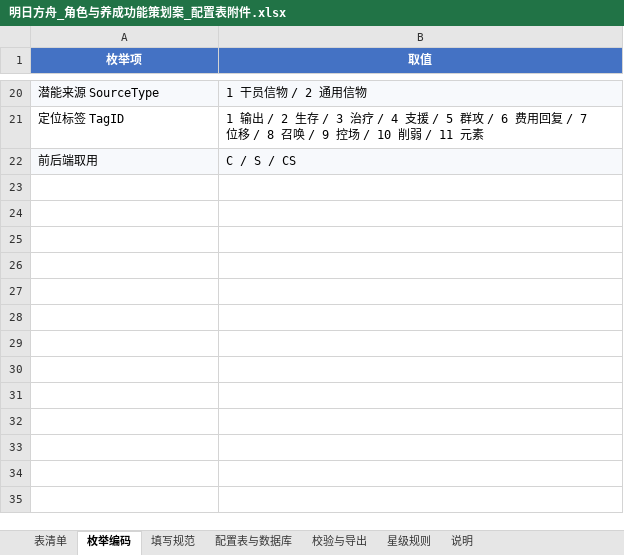
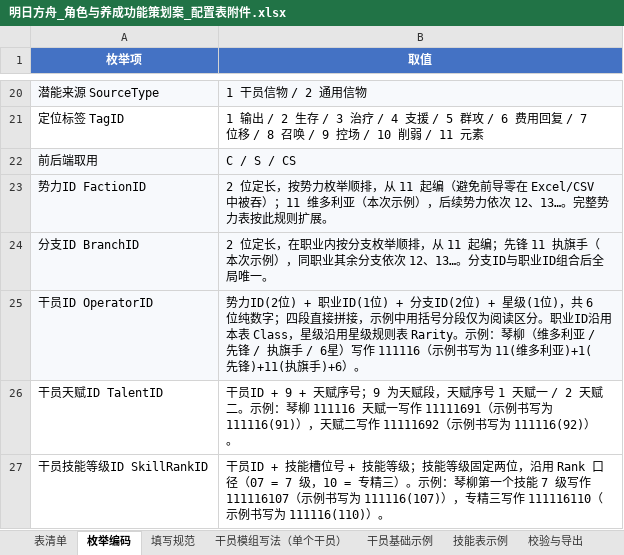
Before and after one commit to LinWangRu/LinWangRu.Github.io, an Excel workbook: analysis-assets/明日方舟_角色与养成功能策划案_配置表附件.xlsx, sheet 枚举编码, drawn as a sheet; only a part is shown, gaps mark what is left out; values as stored, in another font and other column widths than the file's, no borders; the diff names each change by its address in the sheet, - before the commit and + after, or states it on an @@ line.

```diff
--- a/analysis-assets/明日方舟_角色与养成功能策划案_配置表附件.xlsx (sheet 枚举编码)
+++ b/analysis-assets/明日方舟_角色与养成功能策划案_配置表附件.xlsx (sheet 枚举编码)
-sheet tab: 配置表与数据库
+sheet tab: 干员模组写法（单个干员）
+sheet tab: 干员基础示例
+sheet tab: 技能表示例
+row 23: 势力ID FactionID | 2 位定长，按势力枚举顺排，从 11 起编（避免前导零在 Excel/CSV 中被吞）；11 维多利亚（本次示例），后续势力依次 12、13…。完整势力表按此规则扩展。
+row 24: 分支ID BranchID | 2 位定长，在职业内按分支枚举顺排，从 11 起编；先锋 11 执旗手（本次示例），同职业其余分支依次 12、13…。分支ID与职业ID组合后全局唯一。
+row 25: 干员ID OperatorID | 势力ID(2位) + 职业ID(1位) + 分支ID(2位) + 星级(1位)，共 6 位纯数字；四段直接拼接，示例中用括号分段仅为阅读区分。职业ID沿用本表 Class，星级沿用星级规则表 Rarity。示例：琴柳（维多利亚 / 先锋 / 执旗手 / 6星）写作 111116（示例书写为 11(维多利亚)+1(先锋)+11(执旗手)+6）。
+row 26: 干员天赋ID TalentID | 干员ID + 9 + 天赋序号；9 为天赋段，天赋序号 1 天赋一 / 2 天赋二。示例：琴柳 111116 天赋一写作 11111691（示例书写为 111116(91)），天赋二写作 11111692（示例书写为 111116(92)）。
+row 27: 干员技能等级ID SkillRankID | 干员ID + 技能槽位号 + 技能等级；技能等级固定两位，沿用 Rank 口径（07 = 7 级，10 = 专精三）。示例：琴柳第一个技能 7 级写作 111116107（示例书写为 111116(107)），专精三写作 111116110（示例书写为 111116(110)）。
```
Also changed, not shown: sheet 干员模组写法（单个干员）, sheet 填写规范, sheet 表清单, charts or pictures, 2 other files.
